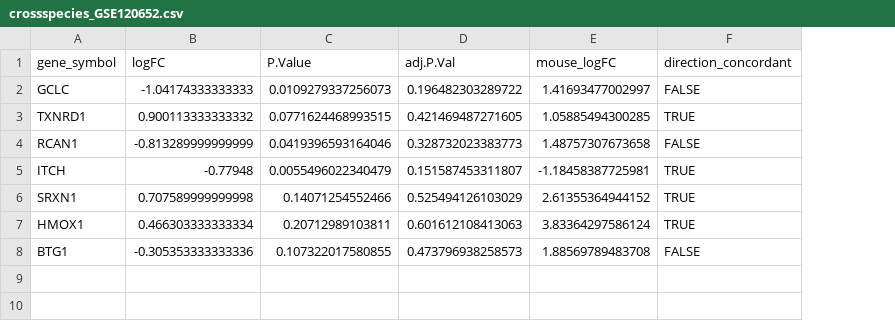
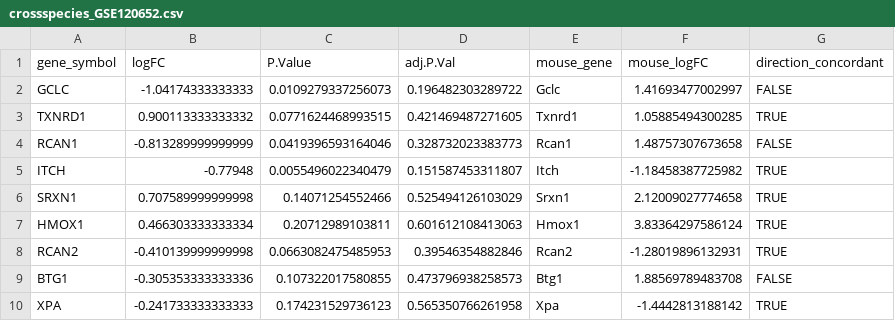
Before and after one commit to wty204326-ctrl/os-ali-project, a CSV file: results/crossspecies_GSE120652.csv, drawn as a sheet; addresses are those after the commit; the diff names each change by its address in the sheet, - before the commit and + after, or states it on an @@ line.

```diff
--- a/results/crossspecies_GSE120652.csv
+++ b/results/crossspecies_GSE120652.csv
+column E (mouse_gene), rows 2-7: Gclc | Txnrd1 | Rcan1 | Itch | Srxn1 | Hmox1; row 9: Btg1
-F5 (mouse_logFC): -1.18458387725981
+F5 (mouse_logFC): -1.18458387725982
-F6 (mouse_logFC): 2.61355364944152
+F6 (mouse_logFC): 2.12009027774658
+row 8: RCAN2 | -0.410139999999998 | 0.0663082475485953 | 0.39546354882846 | Rcan2 | -1.28019896132931 | TRUE
+row 10: XPA | -0.241733333333333 | 0.174231529736123 | 0.565350766261958 | Xpa | -1.4442813188142 | TRUE
```
Also changed, not shown: results/enrichment_go_BP.csv, results/enrichment_kegg.csv, 17 other files.
